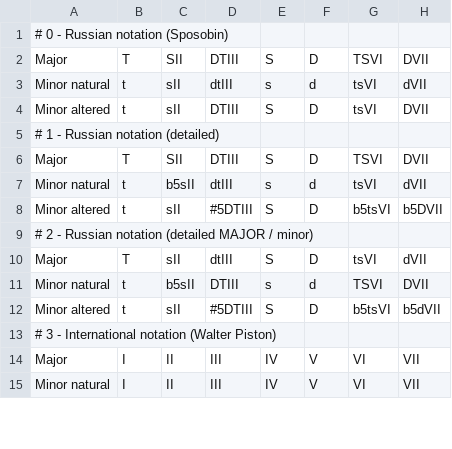
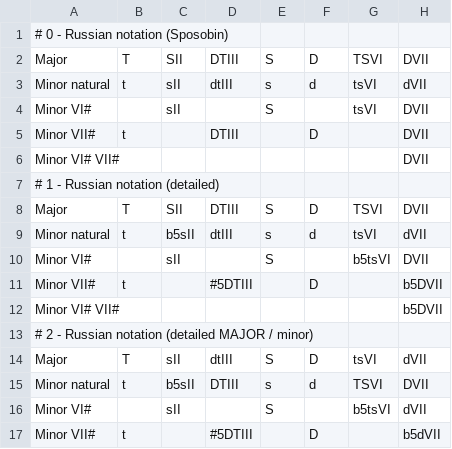
Before and after one commit to Dpst94/MGen, a CSV file: MGen/configs/harm/harm-notation.csv, drawn as a sheet; only a part is shown; the shorter side is filled out with more unchanged rows; the diff covers the shown part only.

```diff
--- a/MGen/configs/harm/harm-notation.csv
+++ b/MGen/configs/harm/harm-notation.csv
@@ -3,3 +3,5 @@ Major          ;T ;SII   ;DTIII   ;S  ;D ;TSVI   ;DVII
 Minor natural  ;t ;sII   ;dtIII   ;s  ;d ;tsVI   ;dVII
-Minor altered  ;t ;sII   ;DTIII   ;S  ;D ;tsVI   ;DVII
+Minor VI#      ;  ;sII   ;        ;S  ;  ;tsVI   ;DVII
+Minor VII#     ;t ;      ;DTIII   ;   ;D ;       ;DVII
+Minor VI# VII# ;  ;      ;        ;   ;  ;       ;DVII
 # 1 - Russian notation (detailed)
@@ -7,3 +9,5 @@ Major          ;T ;SII   ;DTIII   ;S  ;D ;TSVI   ;DVII
 Minor natural  ;t ;b5sII ;dtIII   ;s  ;d ;tsVI   ;dVII
-Minor altered  ;t ;sII   ;#5DTIII ;S  ;D ;b5tsVI ;b5DVII
+Minor VI#      ;  ;sII   ;        ;S  ;  ;b5tsVI ;DVII
+Minor VII#     ;t ;      ;#5DTIII ;   ;D ;       ;b5DVII
+Minor VI# VII# ;  ;      ;        ;   ;  ;       ;b5DVII
 # 2 - Russian notation (detailed MAJOR / minor)
@@ -11,2 +15,3 @@ Major          ;T ;sII   ;dtIII   ;S  ;D ;tsVI   ;dVII
 Minor natural  ;t ;b5sII ;DTIII   ;s  ;d ;TSVI   ;DVII
-Minor altered  ;t ;sII   ;#5DTIII ;S  ;D ;b5tsVI ;b5dVII
+Minor VI#      ;  ;sII   ;        ;S  ;  ;b5tsVI ;dVII
+Minor VII#     ;t ;      ;#5DTIII ;   ;D ;       ;b5dVII
```
Also changed, not shown: 7 added rows and 12 edited cells elsewhere in this file, 6 other files.
